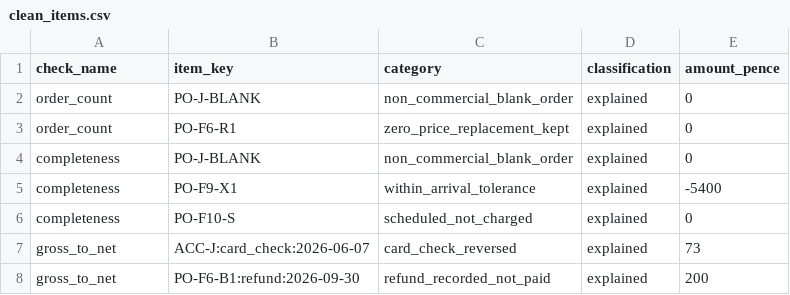
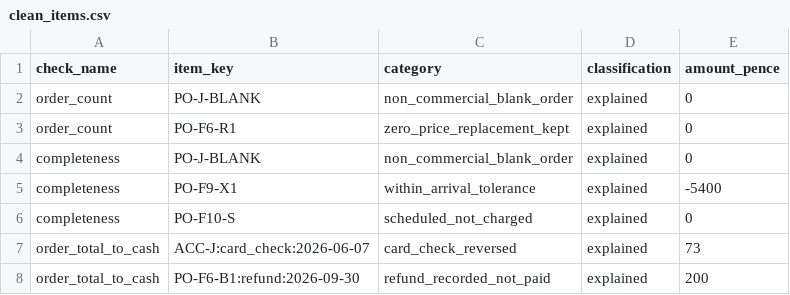
Before and after one commit to fred1433/subscription-metrics-foundation, a CSV file: harness/expected/clean_items.csv, drawn as a sheet.

```diff
--- a/harness/expected/clean_items.csv
+++ b/harness/expected/clean_items.csv
@@ -6,3 +6,3 @@ completeness,PO-F9-X1,within_arrival_tolerance,explained,-5400
 completeness,PO-F10-S,scheduled_not_charged,explained,0
-gross_to_net,ACC-J:card_check:2026-06-07,card_check_reversed,explained,73
-gross_to_net,PO-F6-B1:refund:2026-09-30,refund_recorded_not_paid,explained,200
+order_total_to_cash,ACC-J:card_check:2026-06-07,card_check_reversed,explained,73
+order_total_to_cash,PO-F6-B1:refund:2026-09-30,refund_recorded_not_paid,explained,200
```
Also changed, not shown: harness/expected/defective_items.csv, 33 other files.
